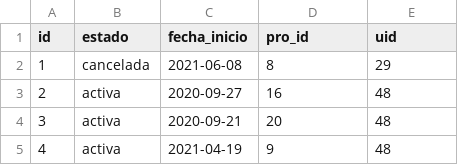
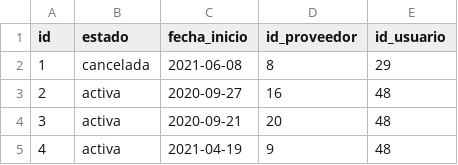
Before and after one commit to Diegothx/bdd-125, a CSV file: Entrega_2/data_limpia/subscripciones.csv, drawn as a sheet; only a part is shown.

```diff
--- a/Entrega_2/data_limpia/subscripciones.csv
+++ b/Entrega_2/data_limpia/subscripciones.csv
@@ -1,2 +1,2 @@
-id,estado,fecha_inicio,pro_id,uid
+id,estado,fecha_inicio,id_proveedor,id_usuario
 1,cancelada,2021-06-08,8,29
```
Also changed, not shown: Entrega_2/data_limpia/capitulos.csv, Entrega_2/data_limpia/genero_subgenero.csv, 3 other files.
